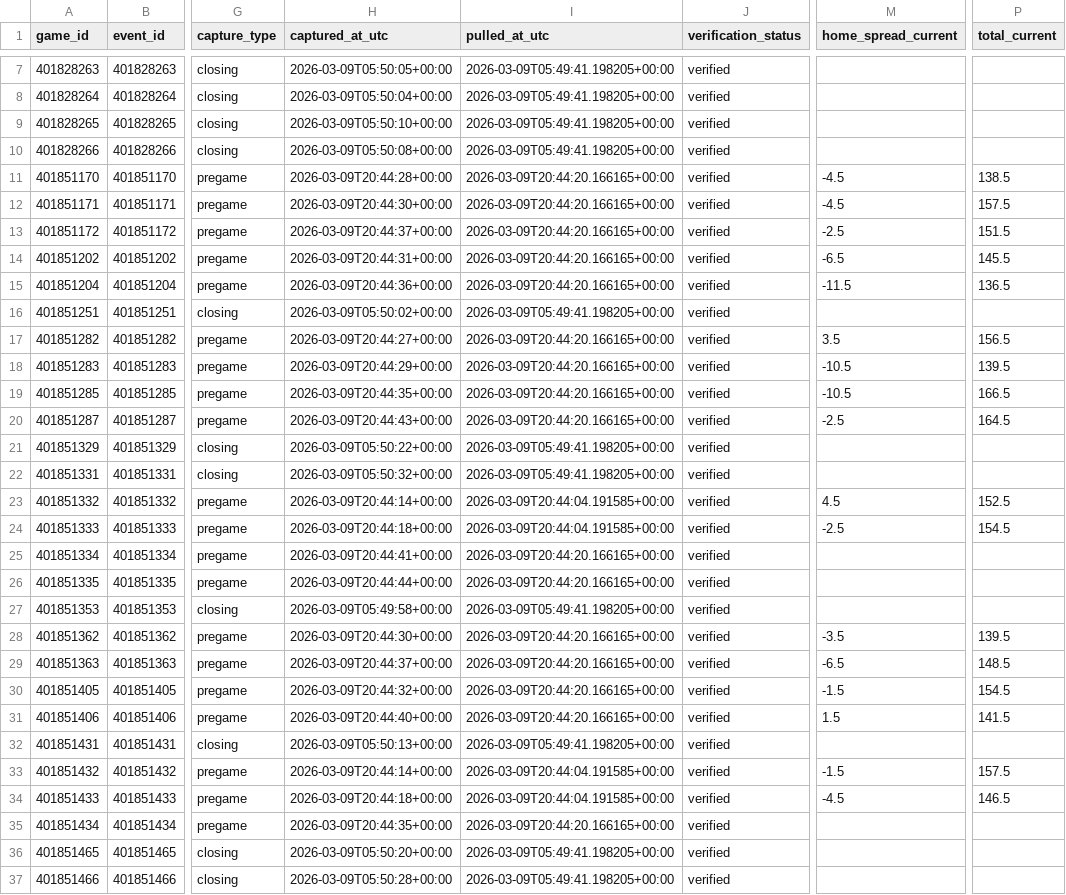
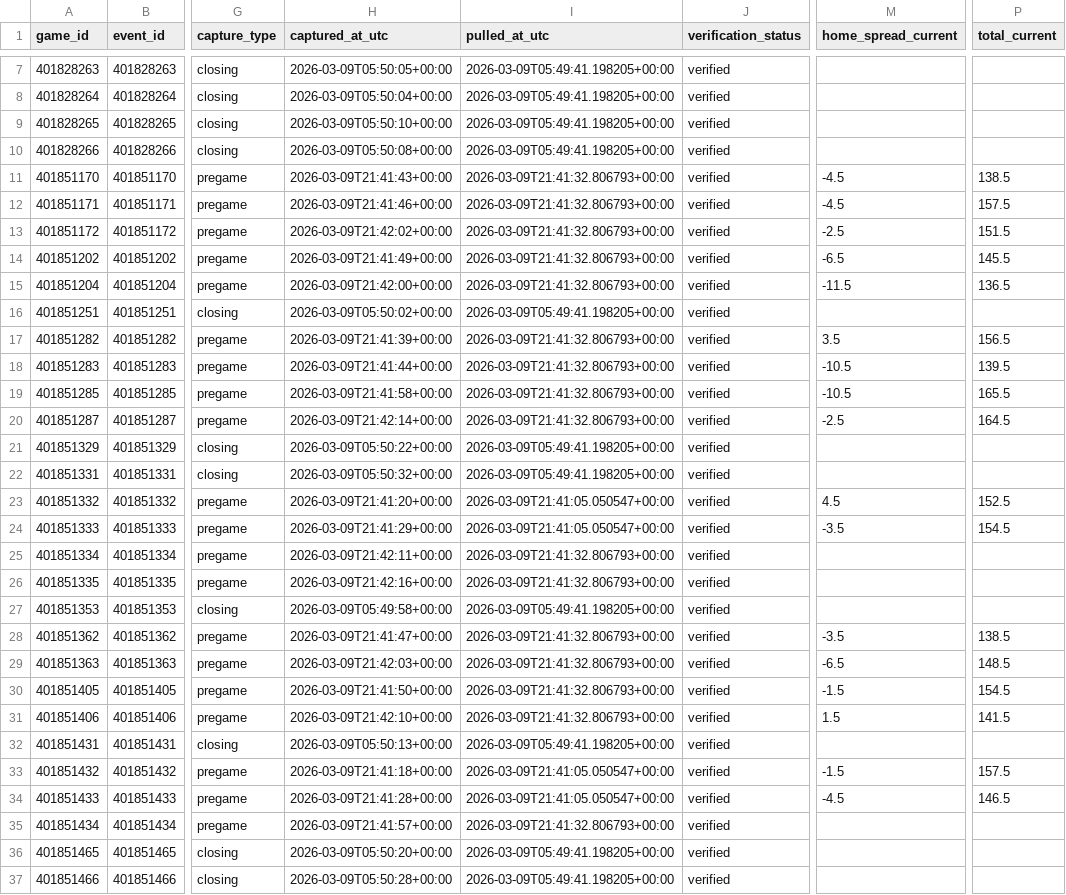
Before and after one commit to goldbondman/CBB.RD2, a CSV file: data/market_lines_latest.csv, drawn as a sheet; only a part is shown, gaps mark what is left out; the diff covers the shown part only; the diff names each change by its address in the sheet, - before the commit and + after, or states it on an @@ line.

```diff
--- a/data/market_lines_latest.csv
+++ b/data/market_lines_latest.csv
-H11 (captured_at_utc): 2026-03-09T20:44:28+00:00
+H11 (captured_at_utc): 2026-03-09T21:41:43+00:00
-I11:I15 (pulled_at_utc): 2026-03-09T20:44:20.166165+00:00
+I11:I15 (pulled_at_utc): 2026-03-09T21:41:32.806793+00:00
-H12 (captured_at_utc): 2026-03-09T20:44:30+00:00
+H12 (captured_at_utc): 2026-03-09T21:41:46+00:00
-H13 (captured_at_utc): 2026-03-09T20:44:37+00:00
+H13 (captured_at_utc): 2026-03-09T21:42:02+00:00
-H14 (captured_at_utc): 2026-03-09T20:44:31+00:00
+H14 (captured_at_utc): 2026-03-09T21:41:49+00:00
-H15 (captured_at_utc): 2026-03-09T20:44:36+00:00
+H15 (captured_at_utc): 2026-03-09T21:42:00+00:00
-H17 (captured_at_utc): 2026-03-09T20:44:27+00:00
+H17 (captured_at_utc): 2026-03-09T21:41:39+00:00
-I17:I20 (pulled_at_utc): 2026-03-09T20:44:20.166165+00:00
+I17:I20 (pulled_at_utc): 2026-03-09T21:41:32.806793+00:00
-H18 (captured_at_utc): 2026-03-09T20:44:29+00:00
+H18 (captured_at_utc): 2026-03-09T21:41:44+00:00
-H19 (captured_at_utc): 2026-03-09T20:44:35+00:00
+H19 (captured_at_utc): 2026-03-09T21:41:58+00:00
-P19 (total_current): 166.5
+P19 (total_current): 165.5
-H20 (captured_at_utc): 2026-03-09T20:44:43+00:00
+H20 (captured_at_utc): 2026-03-09T21:42:14+00:00
-H23 (captured_at_utc): 2026-03-09T20:44:14+00:00
+H23 (captured_at_utc): 2026-03-09T21:41:20+00:00
-I23:I24 (pulled_at_utc): 2026-03-09T20:44:04.191585+00:00
+I23:I24 (pulled_at_utc): 2026-03-09T21:41:05.050547+00:00
-H24 (captured_at_utc): 2026-03-09T20:44:18+00:00
+H24 (captured_at_utc): 2026-03-09T21:41:29+00:00
-M24 (home_spread_current): -2.5
+M24 (home_spread_current): -3.5
-H25 (captured_at_utc): 2026-03-09T20:44:41+00:00
+H25 (captured_at_utc): 2026-03-09T21:42:11+00:00
-I25:I26 (pulled_at_utc): 2026-03-09T20:44:20.166165+00:00
+I25:I26 (pulled_at_utc): 2026-03-09T21:41:32.806793+00:00
-H26 (captured_at_utc): 2026-03-09T20:44:44+00:00
+H26 (captured_at_utc): 2026-03-09T21:42:16+00:00
-H28 (captured_at_utc): 2026-03-09T20:44:30+00:00
+H28 (captured_at_utc): 2026-03-09T21:41:47+00:00
-I28:I31 (pulled_at_utc): 2026-03-09T20:44:20.166165+00:00
+I28:I31 (pulled_at_utc): 2026-03-09T21:41:32.806793+00:00
-P28 (total_current): 139.5
+P28 (total_current): 138.5
-H29 (captured_at_utc): 2026-03-09T20:44:37+00:00
+H29 (captured_at_utc): 2026-03-09T21:42:03+00:00
-H30 (captured_at_utc): 2026-03-09T20:44:32+00:00
+H30 (captured_at_utc): 2026-03-09T21:41:50+00:00
-H31 (captured_at_utc): 2026-03-09T20:44:40+00:00
+H31 (captured_at_utc): 2026-03-09T21:42:10+00:00
-H33 (captured_at_utc): 2026-03-09T20:44:14+00:00
+H33 (captured_at_utc): 2026-03-09T21:41:18+00:00
-I33:I34 (pulled_at_utc): 2026-03-09T20:44:04.191585+00:00
+I33:I34 (pulled_at_utc): 2026-03-09T21:41:05.050547+00:00
-H34 (captured_at_utc): 2026-03-09T20:44:18+00:00
+H34 (captured_at_utc): 2026-03-09T21:41:28+00:00
-H35 (captured_at_utc): 2026-03-09T20:44:35+00:00
+H35 (captured_at_utc): 2026-03-09T21:41:57+00:00
-I35 (pulled_at_utc): 2026-03-09T20:44:20.166165+00:00
+I35 (pulled_at_utc): 2026-03-09T21:41:32.806793+00:00
```
Also changed, not shown: 38 edited cells elsewhere in this file, 3 other files.
